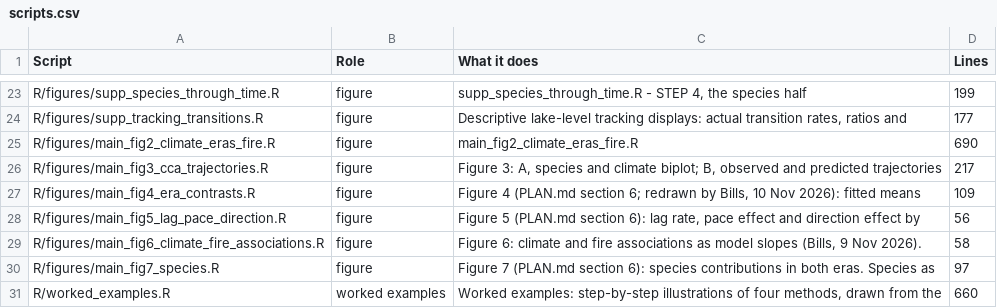
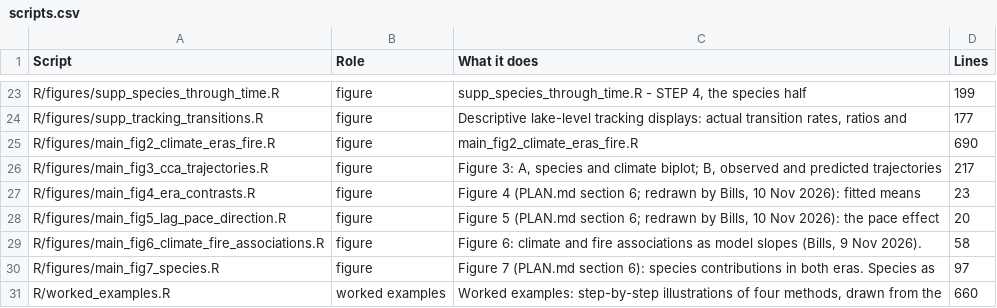
Before and after one commit to billurbektas/PaleoACES, a CSV file: report/tables/scripts.csv, drawn as a sheet; only a part is shown, gaps mark what is left out.

Commit message:
M08: Figure 5 in the design of Figure 4 for pace and direction only, shared era-means panel helper (Bills)

```diff
--- a/report/tables/scripts.csv
+++ b/report/tables/scripts.csv
@@ -26,4 +26,4 @@ R/figures/main_fig2_climate_eras_fire.R,figure,main_fig2_climate_eras_fire.R,690
 R/figures/main_fig3_cca_trajectories.R,figure,"Figure 3: A, species and climate biplot; B, observed and predicted trajectories",217
-R/figures/main_fig4_era_contrasts.R,figure,"Figure 4 (PLAN.md section 6; redrawn by Bills, 10 Nov 2026): fitted means",109
-R/figures/main_fig5_lag_pace_direction.R,figure,"Figure 5 (PLAN.md section 6): lag rate, pace effect and direction effect by",56
+R/figures/main_fig4_era_contrasts.R,figure,"Figure 4 (PLAN.md section 6; redrawn by Bills, 10 Nov 2026): fitted means",23
+R/figures/main_fig5_lag_pace_direction.R,figure,"Figure 5 (PLAN.md section 6; redrawn by Bills, 10 Nov 2026): the pace effect",20
 R/figures/main_fig6_climate_fire_associations.R,figure,"Figure 6: climate and fire associations as model slopes (Bills, 9 Nov 2026).",58
```
Also changed, not shown: 11 other files.
